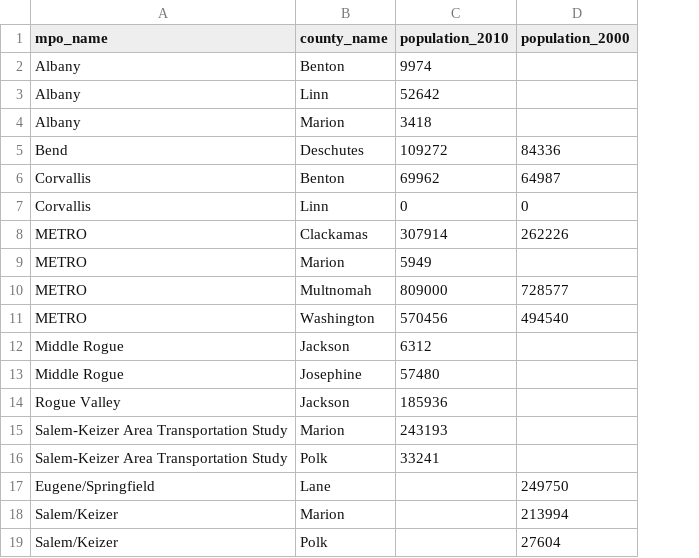
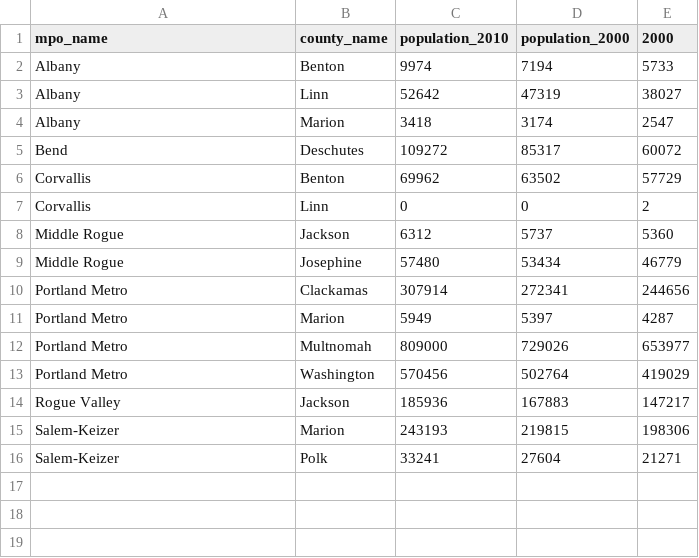
Before and after one commit to amsutton/oregon_mpo_ua_estimates_2025, a CSV file: results/clean/2025_mpo_by_co.csv, drawn as a sheet; removed rows and columns are numbered as before the commit, all else as after; the diff names each change by its address in the sheet, - before the commit and + after, or states it on an @@ line.

```diff
--- a/results/clean/2025_mpo_by_co.csv
+++ b/results/clean/2025_mpo_by_co.csv
+column E (2000), rows 2-7: 5733 | 38027 | 2547 | 60072 | 57729 | 2; rows 10-16: 244656 | 4287 | 653977 | 419029 | 147217 | 198306 | 21271
-D2 (population_2000): (empty)
+D2 (population_2000): 7194
-D3 (population_2000): (empty)
+D3 (population_2000): 47319
-D4 (population_2000): (empty)
+D4 (population_2000): 3174
-D5 (population_2000): 84336
+D5 (population_2000): 85317
-D6 (population_2000): 64987
+D6 (population_2000): 63502
+row 8: Middle Rogue | Jackson | 6312 | 5737 | 5360
+row 9: Middle Rogue | Josephine | 57480 | 53434 | 46779
-A10:A13 (mpo_name): METRO
+A10:A13 (mpo_name): Portland Metro
-D10 (population_2000): 262226
+D10 (population_2000): 272341
-D11 (population_2000): (empty)
+D11 (population_2000): 5397
-D12 (population_2000): 728577
+D12 (population_2000): 729026
-D13 (population_2000): 494540
+D13 (population_2000): 502764
-row 12: Middle Rogue | Jackson | 6312
-row 13: Middle Rogue | Josephine | 57480
-D14 (population_2000): (empty)
+D14 (population_2000): 167883
-A15:A16 (mpo_name): Salem-Keizer Area Transportation Study
+A15:A16 (mpo_name): Salem-Keizer
-D15 (population_2000): (empty)
+D15 (population_2000): 219815
-D16 (population_2000): (empty)
+D16 (population_2000): 27604
-row 17: Eugene/Springfield | Lane |  | 249750
-row 18: Salem/Keizer | Marion |  | 213994
-row 19: Salem/Keizer | Polk |  | 27604
```
Also changed, not shown: results/clean/2025_mpo_totals.csv, results/clean/2025_ua_by_co.csv, 6 other files.
